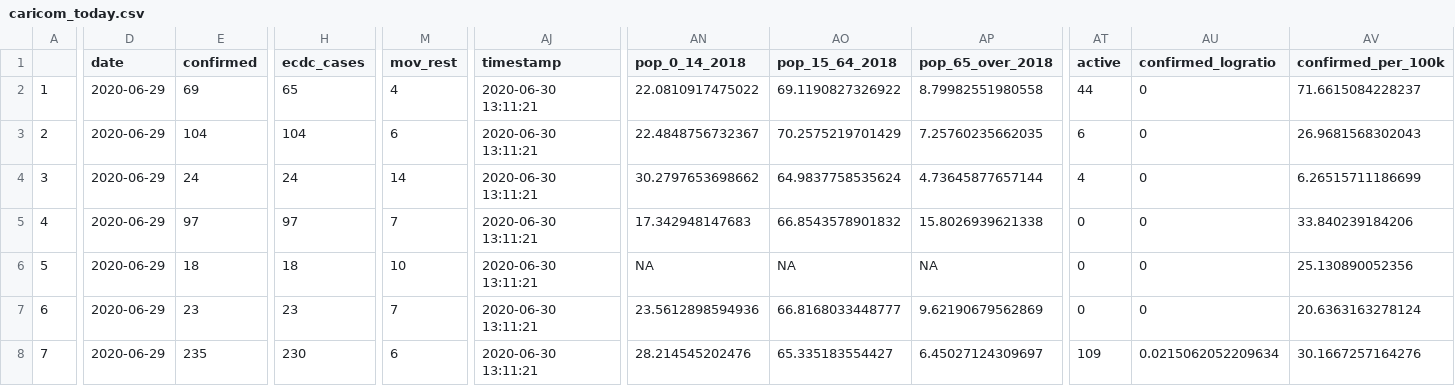
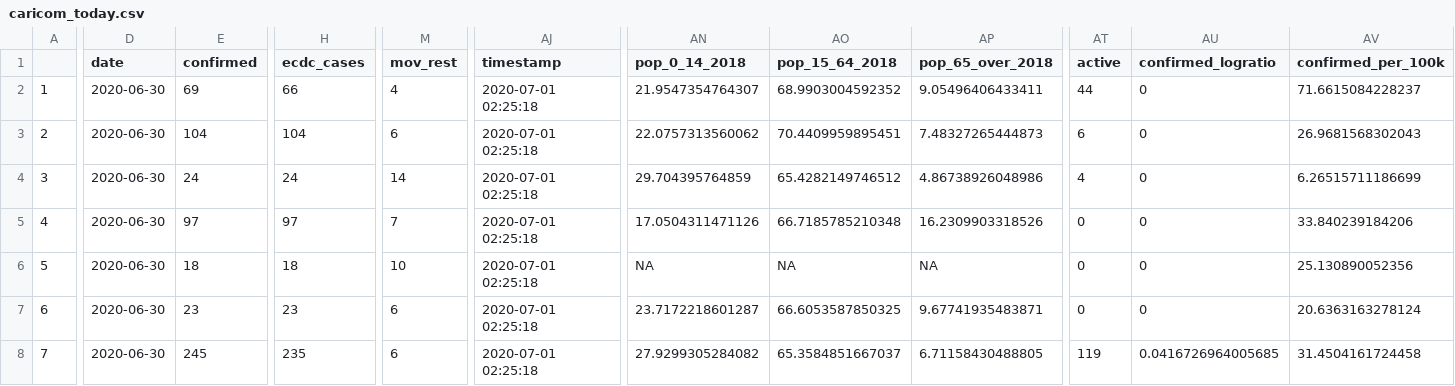
Before and after one commit to yohance-nicholas/CARICOM-COVID19-Dashboard, a CSV file: caricom_today.csv, drawn as a sheet; only a part is shown, gaps mark what is left out; the diff covers the shown part only; the diff names each change by its address in the sheet, - before the commit and + after, or states it on an @@ line.

```diff
--- a/caricom_today.csv
+++ b/caricom_today.csv
-D2:D8 (date): 2020-06-29
+D2:D8 (date): 2020-06-30
-H2 (ecdc_cases): 65
+H2 (ecdc_cases): 66
-AJ2:AJ8 (timestamp): 2020-06-30 13:11:21
+AJ2:AJ8 (timestamp): 2020-07-01 02:25:18
-AN2 (pop_0_14_2018): 22.0810917475022
+AN2 (pop_0_14_2018): 21.9547354764307
-AO2 (pop_15_64_2018): 69.1190827326922
+AO2 (pop_15_64_2018): 68.9903004592352
-AP2 (pop_65_over_2018): 8.79982551980558
+AP2 (pop_65_over_2018): 9.05496406433411
-AN3 (pop_0_14_2018): 22.4848756732367
+AN3 (pop_0_14_2018): 22.0757313560062
-AO3 (pop_15_64_2018): 70.2575219701429
+AO3 (pop_15_64_2018): 70.4409959895451
-AP3 (pop_65_over_2018): 7.25760235662035
+AP3 (pop_65_over_2018): 7.48327265444873
-AN4 (pop_0_14_2018): 30.2797653698662
+AN4 (pop_0_14_2018): 29.704395764859
-AO4 (pop_15_64_2018): 64.9837758535624
+AO4 (pop_15_64_2018): 65.4282149746512
-AP4 (pop_65_over_2018): 4.73645877657144
+AP4 (pop_65_over_2018): 4.86738926048986
-AN5 (pop_0_14_2018): 17.342948147683
+AN5 (pop_0_14_2018): 17.0504311471126
-AO5 (pop_15_64_2018): 66.8543578901832
+AO5 (pop_15_64_2018): 66.7185785210348
-AP5 (pop_65_over_2018): 15.8026939621338
+AP5 (pop_65_over_2018): 16.2309903318526
-M7 (mov_rest): 7
+M7 (mov_rest): 6
-AN7 (pop_0_14_2018): 23.5612898594936
+AN7 (pop_0_14_2018): 23.7172218601287
-AO7 (pop_15_64_2018): 66.8168033448777
+AO7 (pop_15_64_2018): 66.6053587850325
-AP7 (pop_65_over_2018): 9.62190679562869
+AP7 (pop_65_over_2018): 9.67741935483871
-E8 (confirmed): 235
+E8 (confirmed): 245
-H8 (ecdc_cases): 230
+H8 (ecdc_cases): 235
-AN8 (pop_0_14_2018): 28.214545202476
+AN8 (pop_0_14_2018): 27.9299305284082
-AO8 (pop_15_64_2018): 65.335183554427
+AO8 (pop_15_64_2018): 65.3584851667037
-AP8 (pop_65_over_2018): 6.45027124309697
+AP8 (pop_65_over_2018): 6.71158430488805
-AT8 (active): 109
+AT8 (active): 119
-AU8 (confirmed_logratio): 0.0215062052209634
+AU8 (confirmed_logratio): 0.0416726964005685
-AV8 (confirmed_per_100k): 30.1667257164276
+AV8 (confirmed_per_100k): 31.4504161724458
```
Also changed, not shown: 75 edited cells elsewhere in this file, caricom_covid_regression_data.csv, 11 other files.
